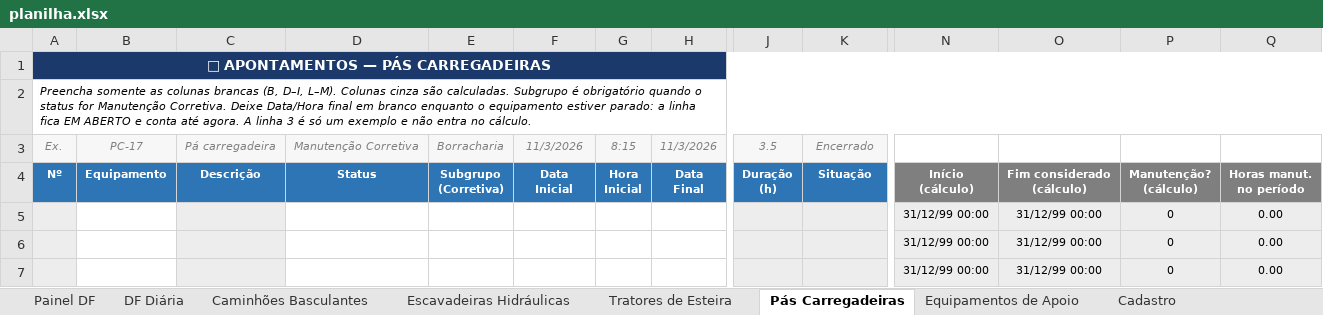
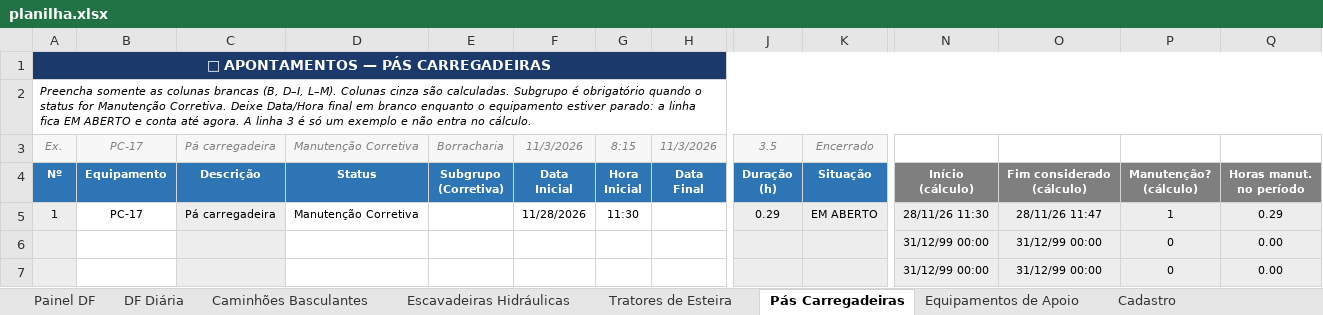
Before and after one commit to Plenz-code/BI-MANUTENCAO, an Excel workbook: planilha.xlsx, sheet Pás Carregadeiras, drawn as a sheet; only a part is shown, gaps mark what is left out; values as stored, in another font and other column widths than the file's, no borders; conditional formats not drawn; removed rows and columns are numbered as before the commit, all else as after; rows hold the shown columns only; the diff names each change by its address in the sheet, - before the commit and + after, or states it on an @@ line.

```diff
--- a/planilha.xlsx (sheet Pás Carregadeiras)
+++ b/planilha.xlsx (sheet Pás Carregadeiras)
-row 5:  |  |  |  |  |  |  |  |  |  | 31/12/99 00:00 | 31/12/99 00:00 | 0 | 0.00
+row 5: 1 | PC-17 | Pá carregadeira | Manutenção Corretiva |  | 11/28/2026 | 11:30 |  | 0.29 | EM ABERTO | 28/11/26 11:30 | 28/11/26 11:47 | 1 | 0.29
```
Also changed, not shown: sheet Painel DF, sheet Caminhões Basculantes, sheet DF Diária, sheet Escavadeiras Hidráulicas, charts or pictures.
